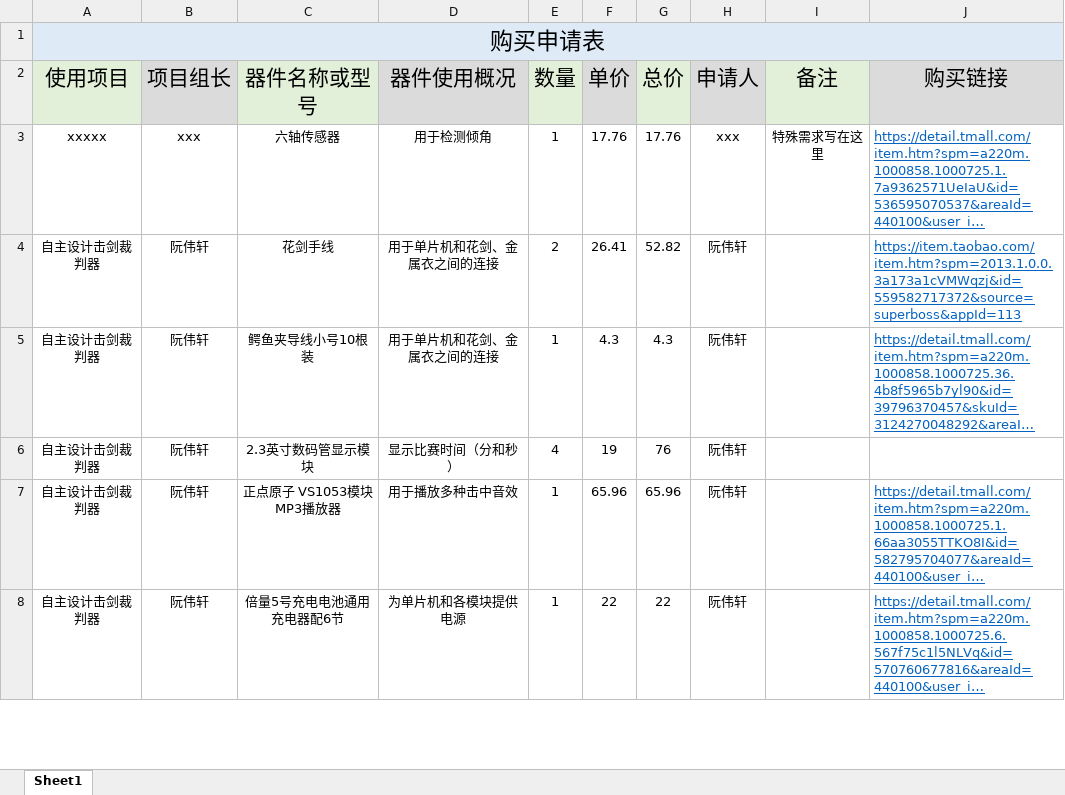
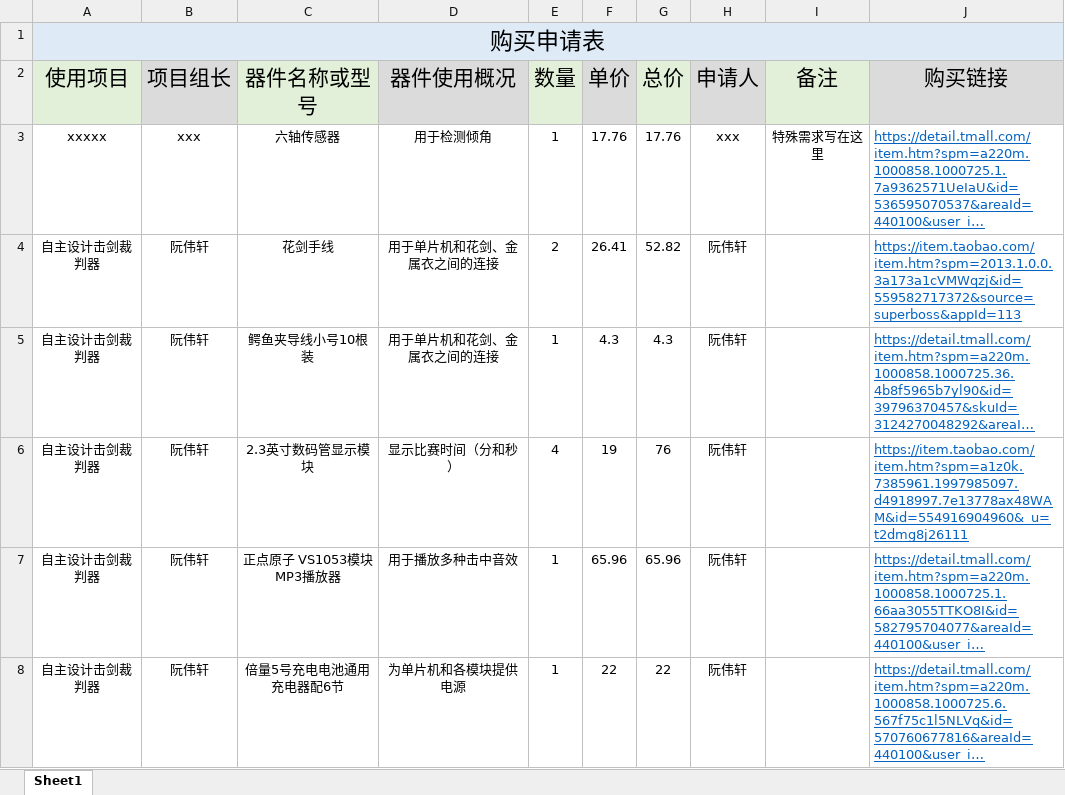
Before and after one commit to Theo-Wu/Judging-apparatu-for-foil, an Excel workbook: 课程设计元器件申请表.xlsx, sheet Sheet1, drawn as a sheet; only a part is shown; long unchanged cells end in …; values as stored, in another font and other column widths than the file's, no borders; the diff names each change by its address in the sheet, - before the commit and + after, or states it on an @@ line.

```diff
--- a/课程设计元器件申请表.xlsx (sheet Sheet1)
+++ b/课程设计元器件申请表.xlsx (sheet Sheet1)
-J6 (购买链接): (empty)
+J6 (购买链接): https://item.taobao.com/item.htm?spm=a1z0k.7385961.1997985097.d4918997.7e13778ax48WAM&id=554916904960&_u=t2dmg8j26111
```
Also changed, not shown: 14 other files.
